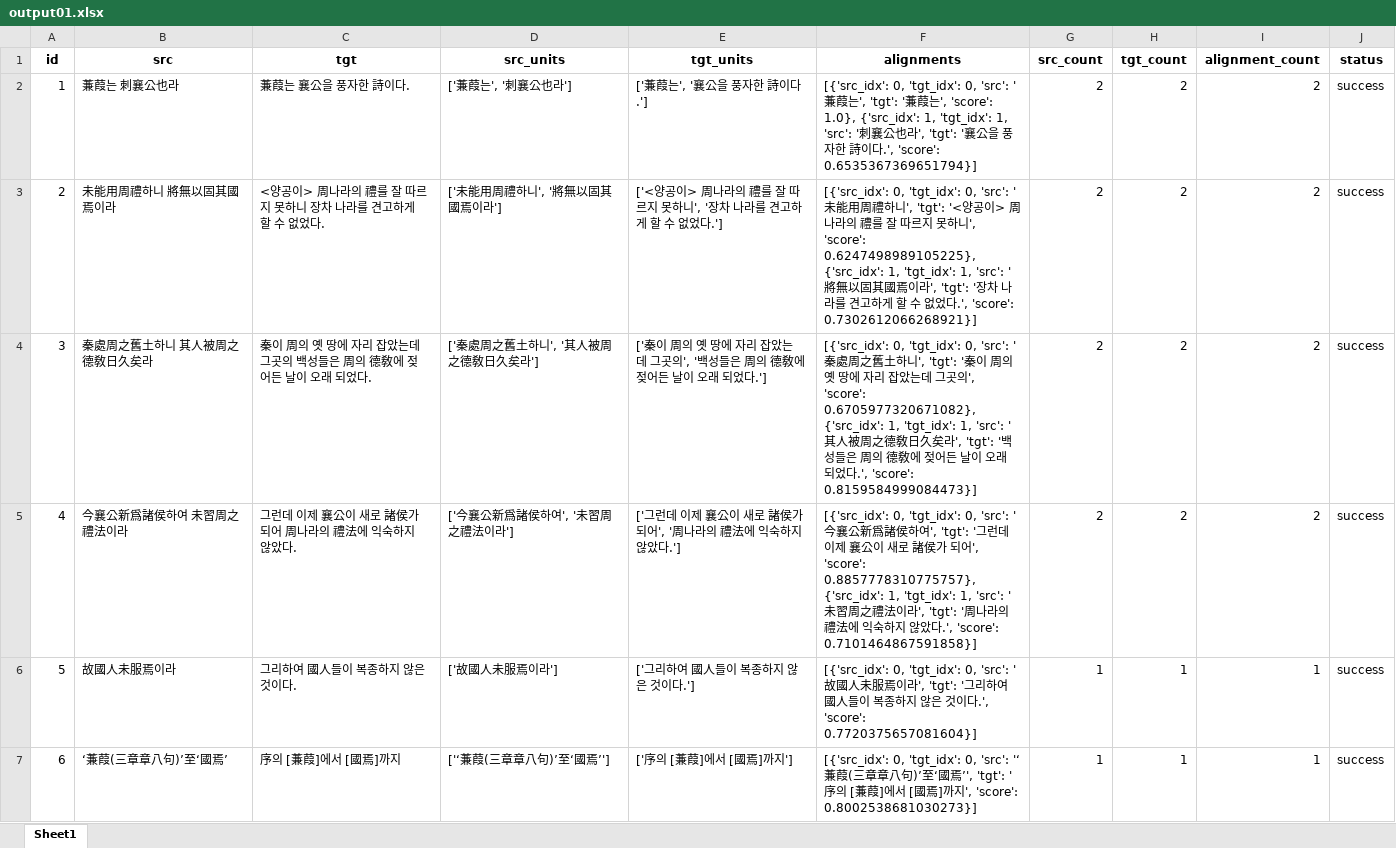
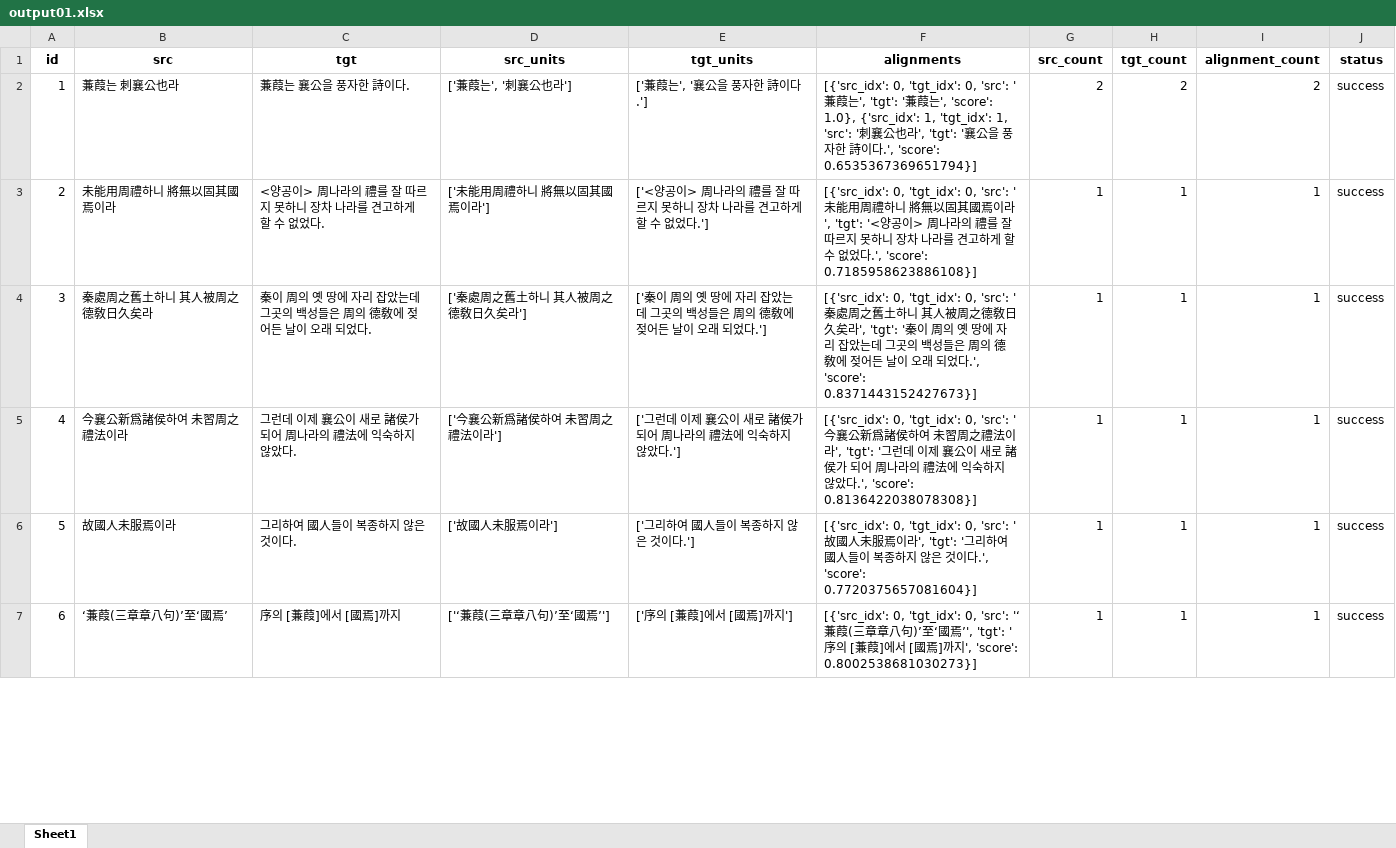
Before and after one commit to hw725/SP, an Excel workbook: sa/output01.xlsx, sheet Sheet1, drawn as a sheet; only a part is shown; values as stored, in another font and other column widths than the file's, no borders; the diff covers the shown part only; the diff names each change by its address in the sheet, - before the commit and + after, or states it on an @@ line.

```diff
--- a/sa/output01.xlsx (sheet Sheet1)
+++ b/sa/output01.xlsx (sheet Sheet1)
-D3 (src_units): ['未能用周禮하니', '將無以固其國焉이라']
+D3 (src_units): ['未能用周禮하니 將無以固其國焉이라']
-E3 (tgt_units): …못하니', '장차 나…
+E3 (tgt_units): …못하니 장차 나…
-F3 (alignments): …하니', 'tgt': '<양공이> 周나라의 禮를 잘 따르지 못하니', 'score': 0.6247498989105225}, {'src_idx': 1, 'tgt_idx': 1, 'src': '將無以固其國焉이라', 'tgt': '장차 나라를 견고하게 할 수 없었다.', 'score': 0.7302612066268921}]
+F3 (alignments): …하니 將無以固其國焉이라', 'tgt': '<양공이> 周나라의 禮를 잘 따르지 못하니 장차 나라를 견고하게 할 수 없었다.', 'score': 0.7185958623886108}]
-G3:G5 (src_count): 2
+G3:G5 (src_count): 1
-H3:H5 (tgt_count): 2
+H3:H5 (tgt_count): 1
-I3:I5 (alignment_count): 2
+I3:I5 (alignment_count): 1
-D4 (src_units): ['秦處周之舊土하니', '其人被周之德敎日久矣라']
+D4 (src_units): ['秦處周之舊土하니 其人被周之德敎日久矣라']
-E4 (tgt_units): …그곳의', '백성들은…
+E4 (tgt_units): …그곳의 백성들은…
-F4 (alignments): …하니', 'tgt': '秦이 周의 옛 땅에 자리 잡았는데 그곳의', 'score': 0.6705977320671082}, {'src_idx': 1, 'tgt_idx': 1, 'src': '其人被周之德敎日久矣라', 'tgt': '백성들은 周의 德敎에 젖어든 날이 오래 되었다.', 'score': 0.8159584999084473}]
+F4 (alignments): …하니 其人被周之德敎日久矣라', 'tgt': '秦이 周의 옛 땅에 자리 잡았는데 그곳의 백성들은 周의 德敎에 젖어든 날이 오래 되었다.', 'score': 0.8371443152427673}]
-D5 (src_units): ['今襄公新爲諸侯하여', '未習周之禮法이라']
+D5 (src_units): ['今襄公新爲諸侯하여 未習周之禮法이라']
-E5 (tgt_units): ['그런데 이제 襄公이 새로 諸侯가 되어', '周나라의 禮法에 익숙하지 않았다.']
+E5 (tgt_units): ['그런데 이제 襄公이 새로 諸侯가 되어 周나라의 禮法에 익숙하지 않았다.']
-F5 (alignments): …하여', 'tgt': '그런데 이제 襄公이 새로 諸侯가 되어', 'score': 0.8857778310775757}, {'src_idx': 1, 'tgt_idx': 1, 'src': '未習周之禮法이라', 'tgt': '周나라의 禮法에 익숙하지 않았다.', 'score': 0.7101464867591858}]
+F5 (alignments): …하여 未習周之禮法이라', 'tgt': '그런데 이제 襄公이 새로 諸侯가 되어 周나라의 禮法에 익숙하지 않았다.', 'score': 0.8136422038078308}]
```
Also changed, not shown: 537 edited cells elsewhere in this sheet, sa/input02.xlsx, sa/output01_phrase.xlsx, 14 other files.
